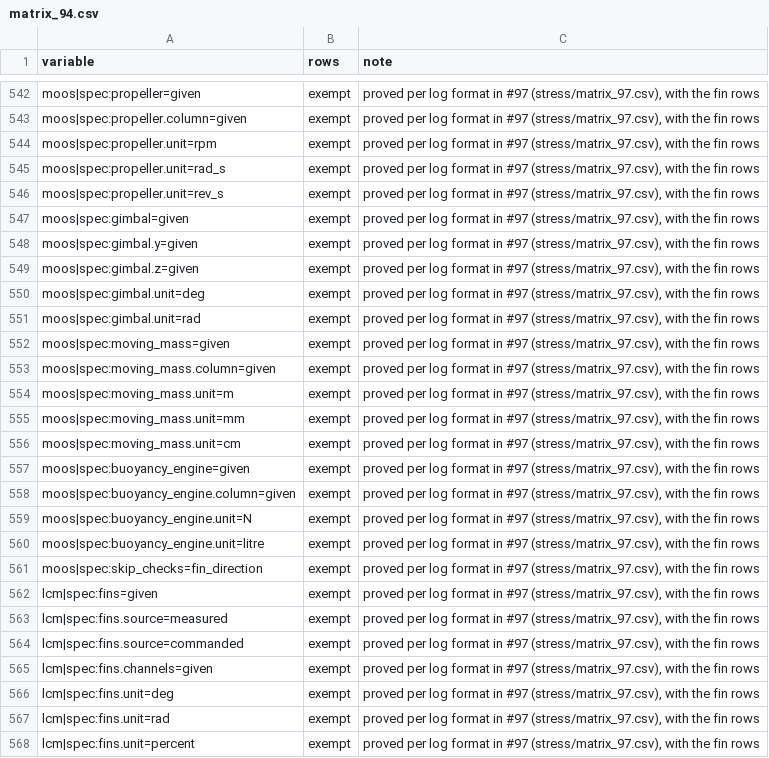
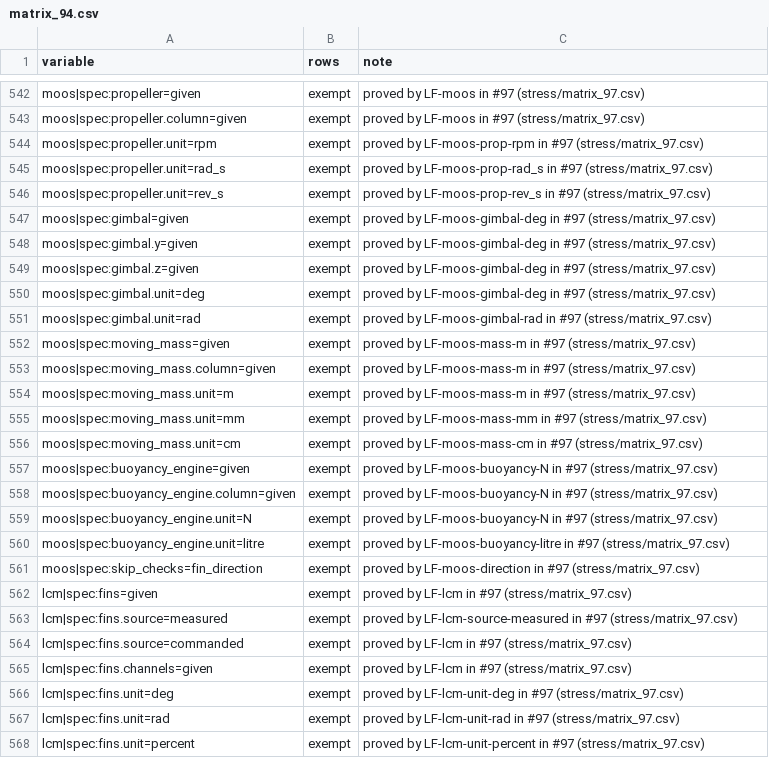
Before and after one commit to AbdoulayeSeydi/strathe, a CSV file: calibration/stress/matrix_94.csv, drawn as a sheet; only a part is shown, gaps mark what is left out; the diff covers the shown part only; the diff names each change by its address in the sheet, - before the commit and + after, or states it on an @@ line.

```diff
--- a/calibration/stress/matrix_94.csv
+++ b/calibration/stress/matrix_94.csv
-C542:C543 (note): proved per log format in #97 (stress/matrix_97.csv), with the fin rows
+C542:C543 (note): proved by LF-moos in #97 (stress/matrix_97.csv)
-C544 (note): proved per log format in #97 (stress/matrix_97.csv), with the fin rows
+C544 (note): proved by LF-moos-prop-rpm in #97 (stress/matrix_97.csv)
-C545 (note): proved per log format in #97 (stress/matrix_97.csv), with the fin rows
+C545 (note): proved by LF-moos-prop-rad_s in #97 (stress/matrix_97.csv)
-C546 (note): proved per log format in #97 (stress/matrix_97.csv), with the fin rows
+C546 (note): proved by LF-moos-prop-rev_s in #97 (stress/matrix_97.csv)
-C547:C550 (note): proved per log format in #97 (stress/matrix_97.csv), with the fin rows
+C547:C550 (note): proved by LF-moos-gimbal-deg in #97 (stress/matrix_97.csv)
-C551 (note): proved per log format in #97 (stress/matrix_97.csv), with the fin rows
+C551 (note): proved by LF-moos-gimbal-rad in #97 (stress/matrix_97.csv)
-C552:C554 (note): proved per log format in #97 (stress/matrix_97.csv), with the fin rows
+C552:C554 (note): proved by LF-moos-mass-m in #97 (stress/matrix_97.csv)
-C555 (note): proved per log format in #97 (stress/matrix_97.csv), with the fin rows
+C555 (note): proved by LF-moos-mass-mm in #97 (stress/matrix_97.csv)
-C556 (note): proved per log format in #97 (stress/matrix_97.csv), with the fin rows
+C556 (note): proved by LF-moos-mass-cm in #97 (stress/matrix_97.csv)
-C557:C559 (note): proved per log format in #97 (stress/matrix_97.csv), with the fin rows
+C557:C559 (note): proved by LF-moos-buoyancy-N in #97 (stress/matrix_97.csv)
-C560 (note): proved per log format in #97 (stress/matrix_97.csv), with the fin rows
+C560 (note): proved by LF-moos-buoyancy-litre in #97 (stress/matrix_97.csv)
-C561 (note): proved per log format in #97 (stress/matrix_97.csv), with the fin rows
+C561 (note): proved by LF-moos-direction in #97 (stress/matrix_97.csv)
-C562 (note): proved per log format in #97 (stress/matrix_97.csv), with the fin rows
+C562 (note): proved by LF-lcm in #97 (stress/matrix_97.csv)
-C563 (note): proved per log format in #97 (stress/matrix_97.csv), with the fin rows
+C563 (note): proved by LF-lcm-source-measured in #97 (stress/matrix_97.csv)
-C564:C565 (note): proved per log format in #97 (stress/matrix_97.csv), with the fin rows
+C564:C565 (note): proved by LF-lcm in #97 (stress/matrix_97.csv)
-C566 (note): proved per log format in #97 (stress/matrix_97.csv), with the fin rows
+C566 (note): proved by LF-lcm-unit-deg in #97 (stress/matrix_97.csv)
-C567 (note): proved per log format in #97 (stress/matrix_97.csv), with the fin rows
+C567 (note): proved by LF-lcm-unit-rad in #97 (stress/matrix_97.csv)
-C568 (note): proved per log format in #97 (stress/matrix_97.csv), with the fin rows
+C568 (note): proved by LF-lcm-unit-percent in #97 (stress/matrix_97.csv)
```
Also changed, not shown: 3 added rows and 84 edited cells elsewhere in this file, calibration/stress/matrix_96.csv, 18 other files.
